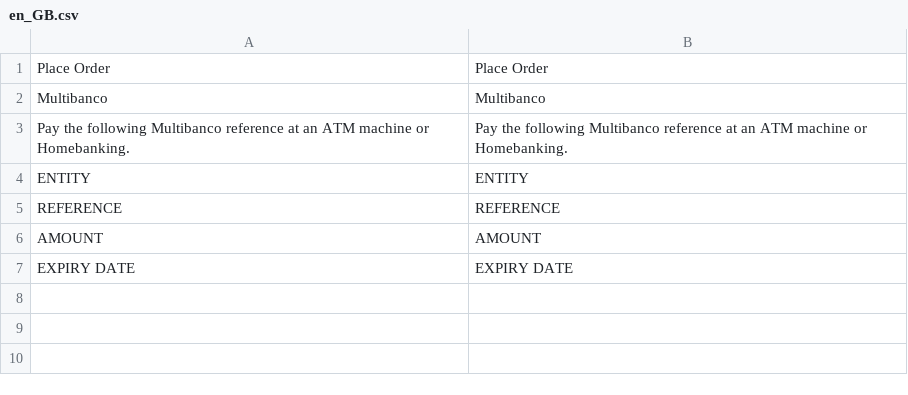
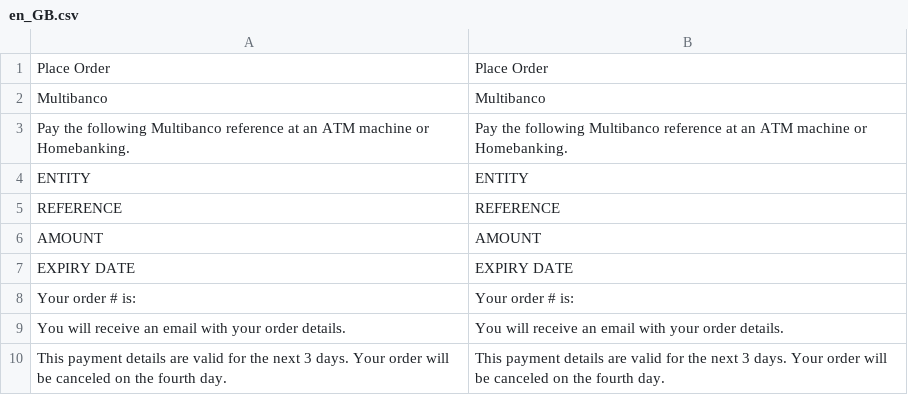
Before and after one commit to hipaypt/hipaypt-multibanco-magento-2, a CSV file: i18n/en_GB.csv, drawn as a sheet; the diff names each change by its address in the sheet, - before the commit and + after, or states it on an @@ line.

```diff
--- a/i18n/en_GB.csv
+++ b/i18n/en_GB.csv
+row 8: Your order # is: | Your order # is:
+row 9: You will receive an email with your order details. | You will receive an email with your order details.
+row 10: This payment details are valid for the next 3 days. Your order will be canceled on the fourth day. | This payment details are valid for the next 3 days. Your order will be canceled on the fourth day.
```
Also changed, not shown: i18n/en_US.csv, i18n/pt_PT.csv, 7 other files.
